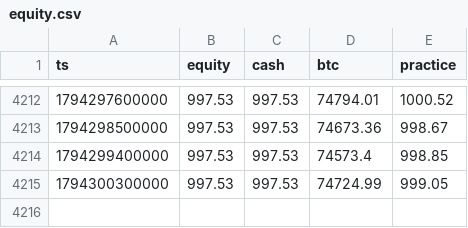
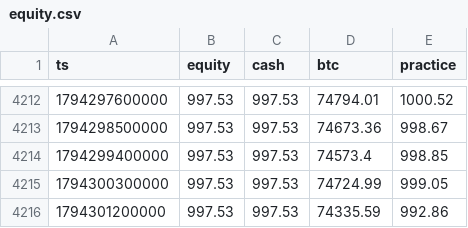
Before and after one commit to EricsonArt/ai-trading-bot, a CSV file: data/equity.csv, drawn as a sheet; only a part is shown, gaps mark what is left out.

```diff
--- a/data/equity.csv
+++ b/data/equity.csv
@@ -4215 +4215,2 @@ ts,equity,cash,btc,practice
 1794300300000,997.53,997.53,74724.99,999.05
+1794301200000,997.53,997.53,74335.59,992.86
```
Also changed, not shown: 2 other files.
